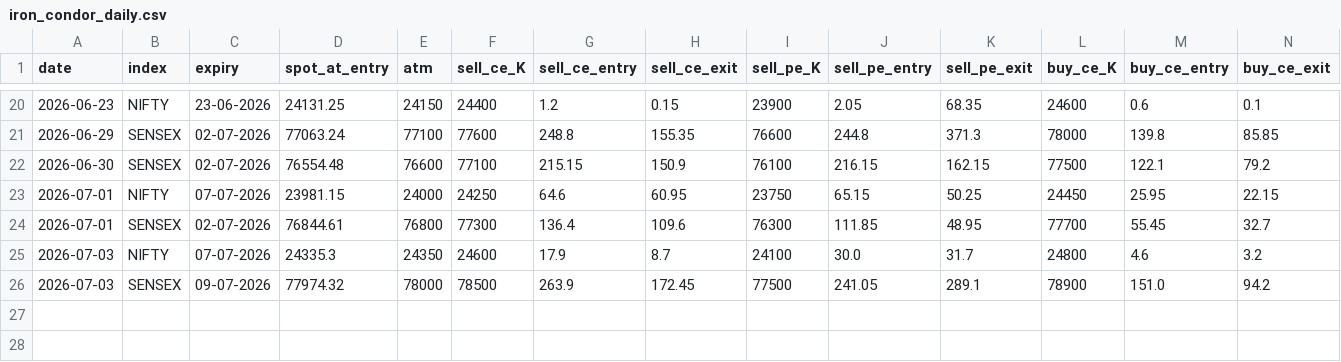
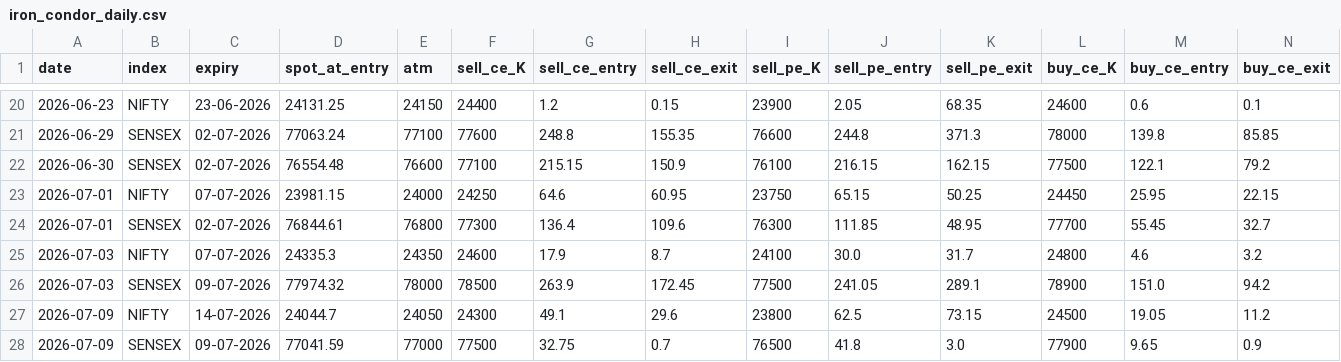
Before and after one commit to myfinancialria/fii-dii-tracker, a CSV file: iron_condor_daily.csv, drawn as a sheet; only a part is shown, gaps mark what is left out; rows hold the shown columns only; the diff names each change by its address in the sheet, - before the commit and + after, or states it on an @@ line.

```diff
--- a/iron_condor_daily.csv
+++ b/iron_condor_daily.csv
+row 27: 2026-07-09 | NIFTY | 14-07-2026 | 24044.7 | 24050 | 24300 | 49.1 | 29.6 | 23800 | 62.5 | 73.15 | 24500 | 19.05 | 11.2
+row 28: 2026-07-09 | SENSEX | 09-07-2026 | 77041.59 | 77000 | 77500 | 32.75 | 0.7 | 76500 | 41.8 | 3.0 | 77900 | 9.65 | 0.9
```
Also changed, not shown: iron_condor_trades.csv.
